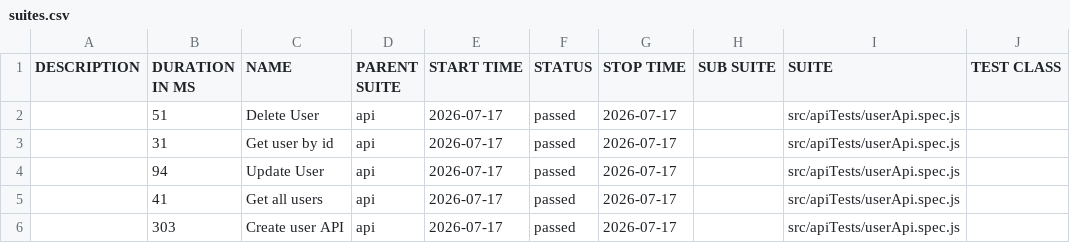
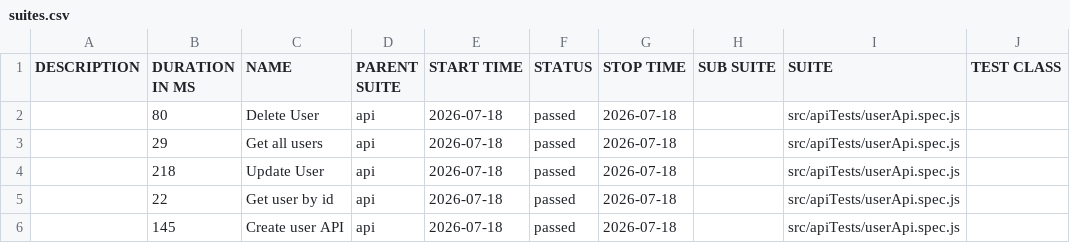
Before and after one commit to pranaya1997/Playwright-Framework, a CSV file: allure/data/suites.csv, drawn as a sheet; only a part is shown; the diff names each change by its address in the sheet, - before the commit and + after, or states it on an @@ line.

```diff
--- a/allure/data/suites.csv
+++ b/allure/data/suites.csv
-B2 (DURATION IN MS): 51
+B2 (DURATION IN MS): 80
-E2:E6 (START TIME): 2026-07-17
+E2:E6 (START TIME): 2026-07-18
-G2:G6 (STOP TIME): 2026-07-17
+G2:G6 (STOP TIME): 2026-07-18
-B3 (DURATION IN MS): 31
+B3 (DURATION IN MS): 29
-C3 (NAME): Get user by id
+C3 (NAME): Get all users
-B4 (DURATION IN MS): 94
+B4 (DURATION IN MS): 218
-B5 (DURATION IN MS): 41
+B5 (DURATION IN MS): 22
-C5 (NAME): Get all users
+C5 (NAME): Get user by id
-B6 (DURATION IN MS): 303
+B6 (DURATION IN MS): 145
```
Also changed, not shown: 28 other files.
